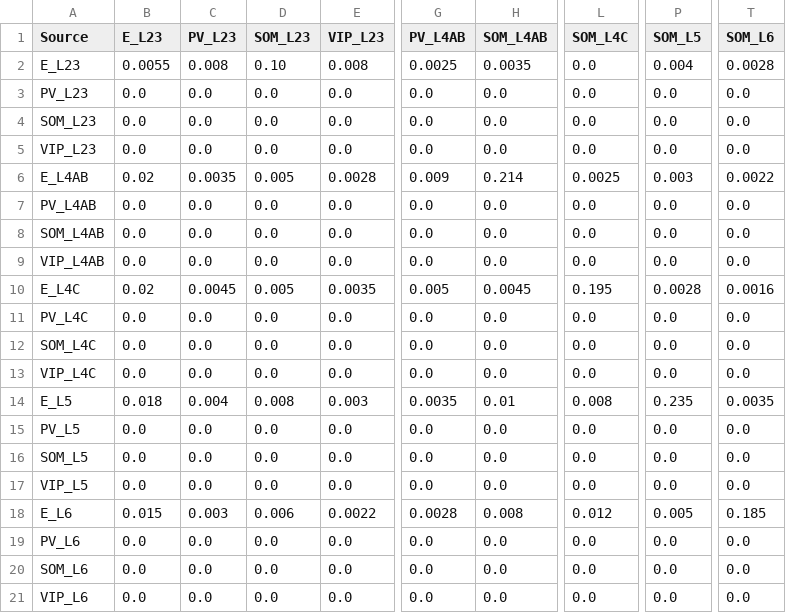
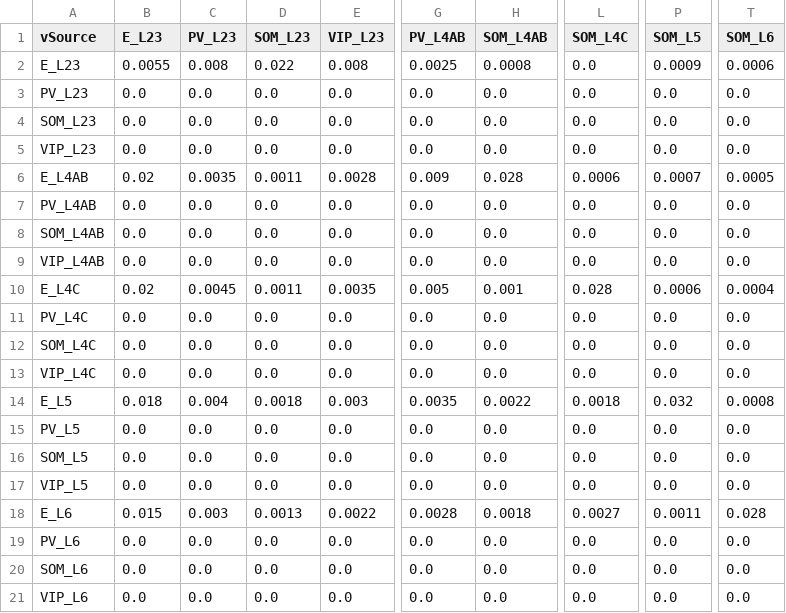
Before and after one commit to mathilde-sbri/Cortical-Column, a CSV file: config/conductances_NMDA2_alpha_v2.csv, drawn as a sheet; only a part is shown, gaps mark what is left out; the diff names each change by its address in the sheet, - before the commit and + after, or states it on an @@ line.

```diff
--- a/config/conductances_NMDA2_alpha_v2.csv
+++ b/config/conductances_NMDA2_alpha_v2.csv
-A1: Source
+A1: vSource
-D2 (SOM_L23): 0.10
+D2 (SOM_L23): 0.022
-H2 (SOM_L4AB): 0.0035
+H2 (SOM_L4AB): 0.0008
-P2 (SOM_L5): 0.004
+P2 (SOM_L5): 0.0009
-T2 (SOM_L6): 0.0028
+T2 (SOM_L6): 0.0006
-D6 (SOM_L23): 0.005
+D6 (SOM_L23): 0.0011
-H6 (SOM_L4AB): 0.214
+H6 (SOM_L4AB): 0.028
-L6 (SOM_L4C): 0.0025
+L6 (SOM_L4C): 0.0006
-P6 (SOM_L5): 0.003
+P6 (SOM_L5): 0.0007
-T6 (SOM_L6): 0.0022
+T6 (SOM_L6): 0.0005
-D10 (SOM_L23): 0.005
+D10 (SOM_L23): 0.0011
-H10 (SOM_L4AB): 0.0045
+H10 (SOM_L4AB): 0.001
-L10 (SOM_L4C): 0.195
+L10 (SOM_L4C): 0.028
-P10 (SOM_L5): 0.0028
+P10 (SOM_L5): 0.0006
-T10 (SOM_L6): 0.0016
+T10 (SOM_L6): 0.0004
-D14 (SOM_L23): 0.008
+D14 (SOM_L23): 0.0018
-H14 (SOM_L4AB): 0.01
+H14 (SOM_L4AB): 0.0022
-L14 (SOM_L4C): 0.008
+L14 (SOM_L4C): 0.0018
-P14 (SOM_L5): 0.235
+P14 (SOM_L5): 0.032
-T14 (SOM_L6): 0.0035
+T14 (SOM_L6): 0.0008
-D18 (SOM_L23): 0.006
+D18 (SOM_L23): 0.0013
-H18 (SOM_L4AB): 0.008
+H18 (SOM_L4AB): 0.0018
-L18 (SOM_L4C): 0.012
+L18 (SOM_L4C): 0.0027
-P18 (SOM_L5): 0.005
+P18 (SOM_L5): 0.0011
-T18 (SOM_L6): 0.185
+T18 (SOM_L6): 0.028
```
Also changed, not shown: config/conductances_AMPA2_alpha_v2.csv, config/connection_probabilities2.csv, 19 other files.
